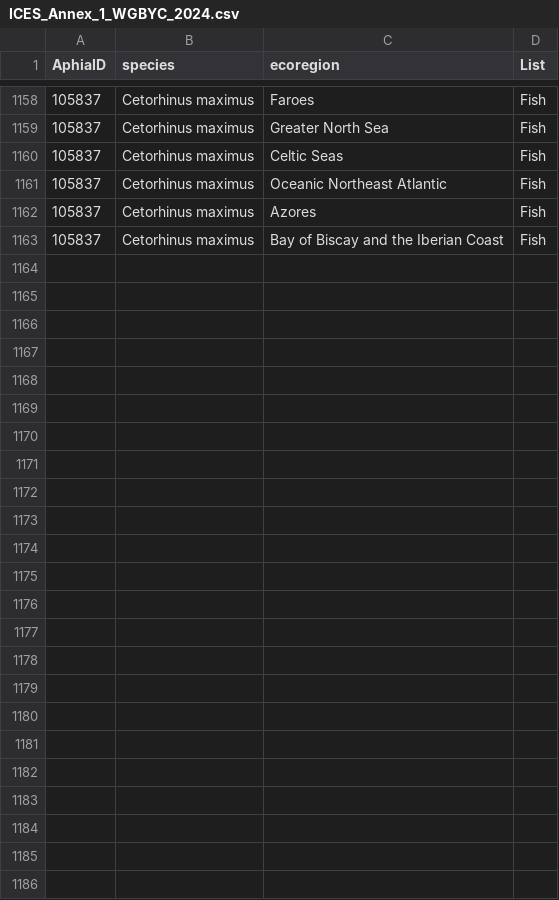
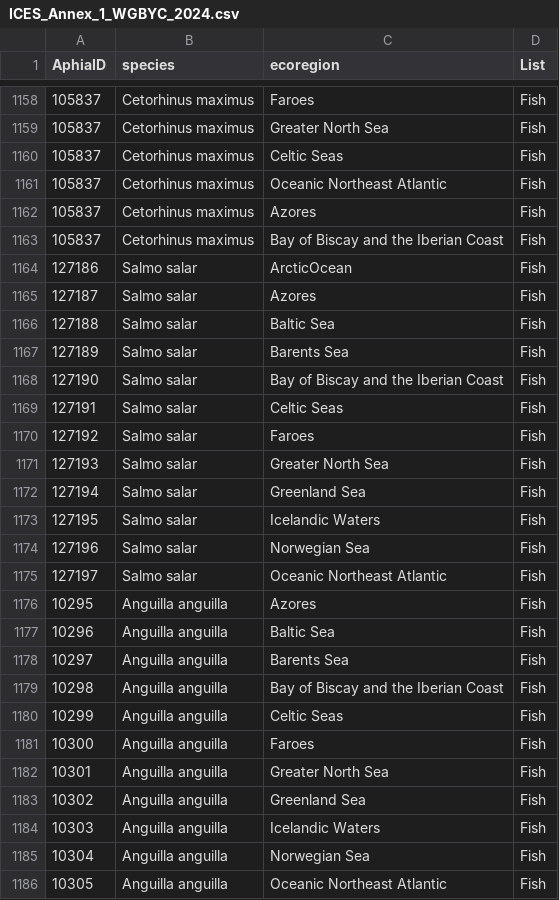
Before and after one commit to morgane-pommier/BEAM, a CSV file: data/ICES_Annex_1_WGBYC_2024.csv, drawn as a sheet; only a part is shown, gaps mark what is left out.

```diff
--- a/data/ICES_Annex_1_WGBYC_2024.csv
+++ b/data/ICES_Annex_1_WGBYC_2024.csv
@@ -1163 +1163,24 @@ AphiaID,species,ecoregion,List
 105837,Cetorhinus maximus,Bay of Biscay and the Iberian Coast,Fish
+127186,Salmo salar,ArcticOcean,Fish
+127187,Salmo salar,Azores,Fish
+127188,Salmo salar,Baltic Sea,Fish
+127189,Salmo salar,Barents Sea,Fish
+127190,Salmo salar,Bay of Biscay and the Iberian Coast,Fish
+127191,Salmo salar,Celtic Seas,Fish
+127192,Salmo salar,Faroes ,Fish
+127193,Salmo salar,Greater North Sea,Fish
+127194,Salmo salar,Greenland Sea,Fish
+127195,Salmo salar,Icelandic Waters,Fish
+127196,Salmo salar,Norwegian Sea,Fish
+127197,Salmo salar,Oceanic Northeast Atlantic,Fish
+10295,Anguilla anguilla,Azores,Fish
+10296,Anguilla anguilla,Baltic Sea,Fish
+10297,Anguilla anguilla,Barents Sea,Fish
+10298,Anguilla anguilla,Bay of Biscay and the Iberian Coast,Fish
+10299,Anguilla anguilla,Celtic Seas,Fish
+10300,Anguilla anguilla,Faroes ,Fish
+10301,Anguilla anguilla,Greater North Sea,Fish
+10302,Anguilla anguilla,Greenland Sea,Fish
+10303,Anguilla anguilla,Icelandic Waters,Fish
+10304,Anguilla anguilla,Norwegian Sea,Fish
+10305,Anguilla anguilla,Oceanic Northeast Atlantic,Fish
```
Also changed, not shown: data/commonnames2024.csv, 16 other files.
